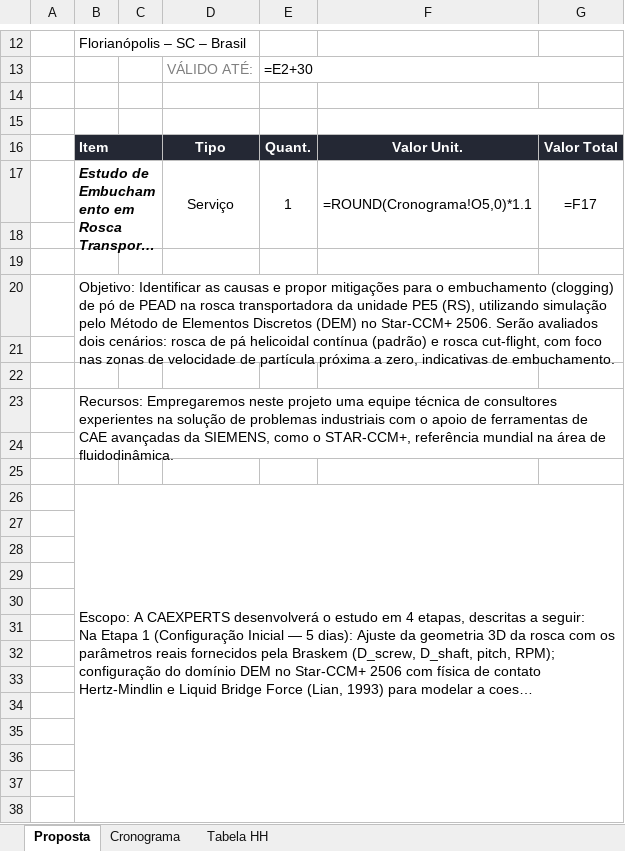
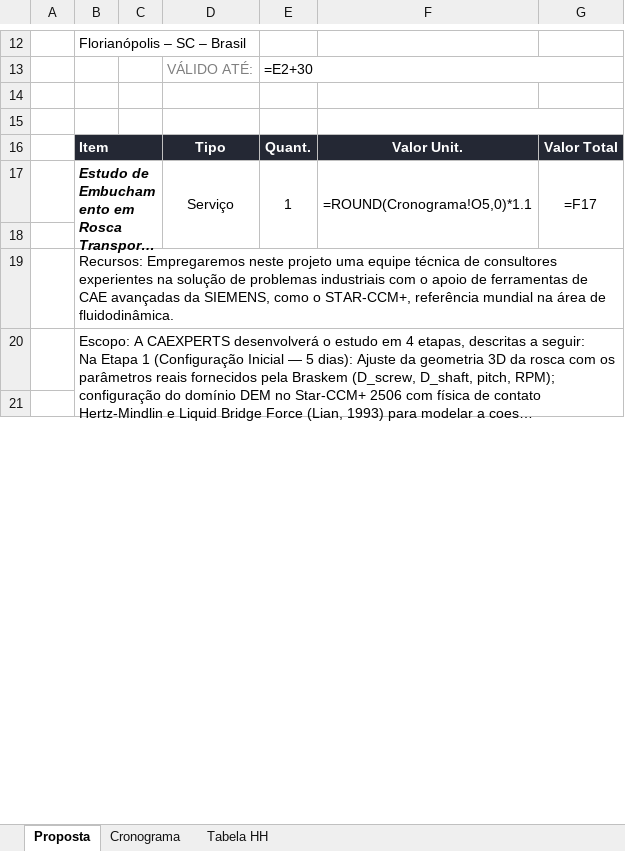
Before and after one commit to GabrielRozo123/Programacao, an Excel workbook: braskem_pe5/Proposta_Braskem_PE5_DEM.xlsx, sheet Proposta, drawn as a sheet; only a part is shown, gaps mark what is left out; long unchanged cells end in …; values as stored, in another font and other column widths than the file's, no borders; formulas without a stored value are shown as written; charts and pictures not drawn; removed rows and columns are numbered as before the commit, all else as after; the diff covers the shown part only; the diff names each change by its address in the sheet, - before the commit and + after, or states it on an @@ line.

```diff
--- a/braskem_pe5/Proposta_Braskem_PE5_DEM.xlsx (sheet Proposta)
+++ b/braskem_pe5/Proposta_Braskem_PE5_DEM.xlsx (sheet Proposta)
-row 19: (empty)
-row 20:  | Objetivo: Identificar as causas e propor mitigações para o embuchamento (clogging) de pó de PEAD na rosca transportadora da unidade PE5 (RS), utilizando simulação pelo Método de Elementos Discretos (DEM) no Star-CCM+ 2506. Serão avaliados dois cenários: rosca de pá helicoidal contínua (padrão) e rosca cut-flight, com foco nas zonas de velocidade de partícula próxima a zero, indicativas de embuchamento.
-row 21: (empty)
-row 22: (empty)
-B23:G24 merged
-row 24: (empty)
-row 25: (empty)
-row 28: (empty)
-row 29: (empty)
-row 30: (empty)
-row 31: (empty)
-row 32: (empty)
-row 33: (empty)
-row 34: (empty)
-row 35: (empty)
-row 36: (empty)
-row 37: (empty)
-row 38: (empty)
```
Also changed, not shown: 30 removed rows and merged cells elsewhere in this sheet.
